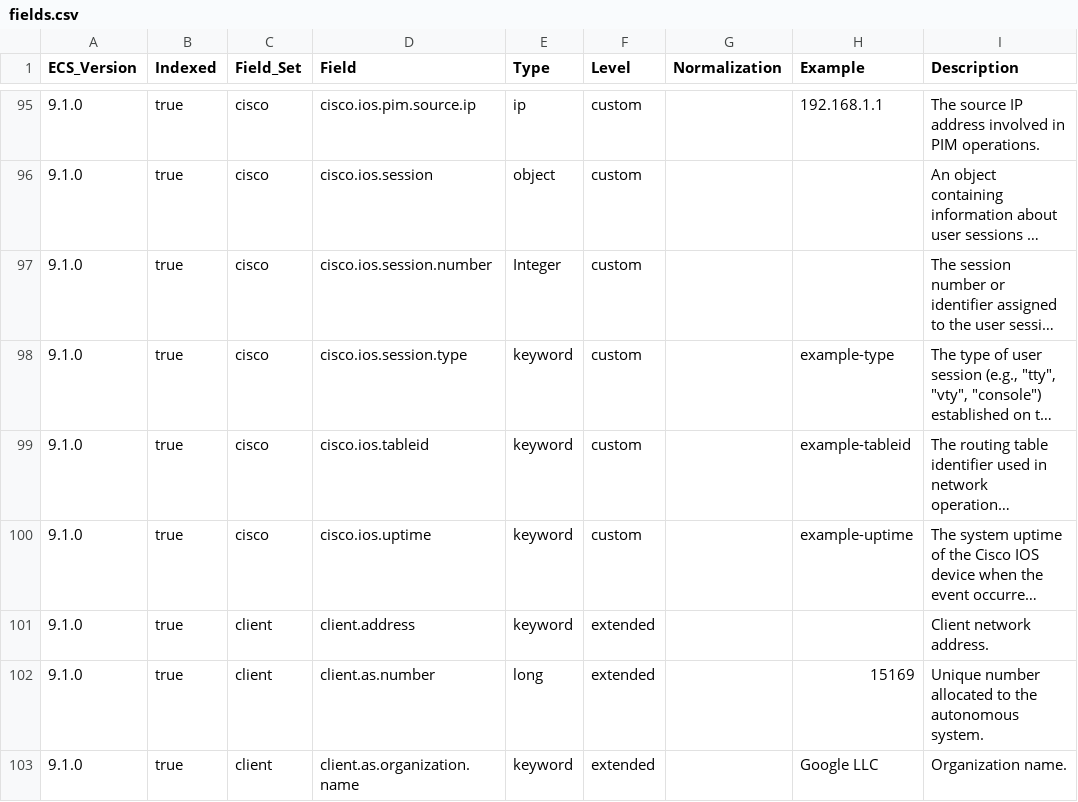
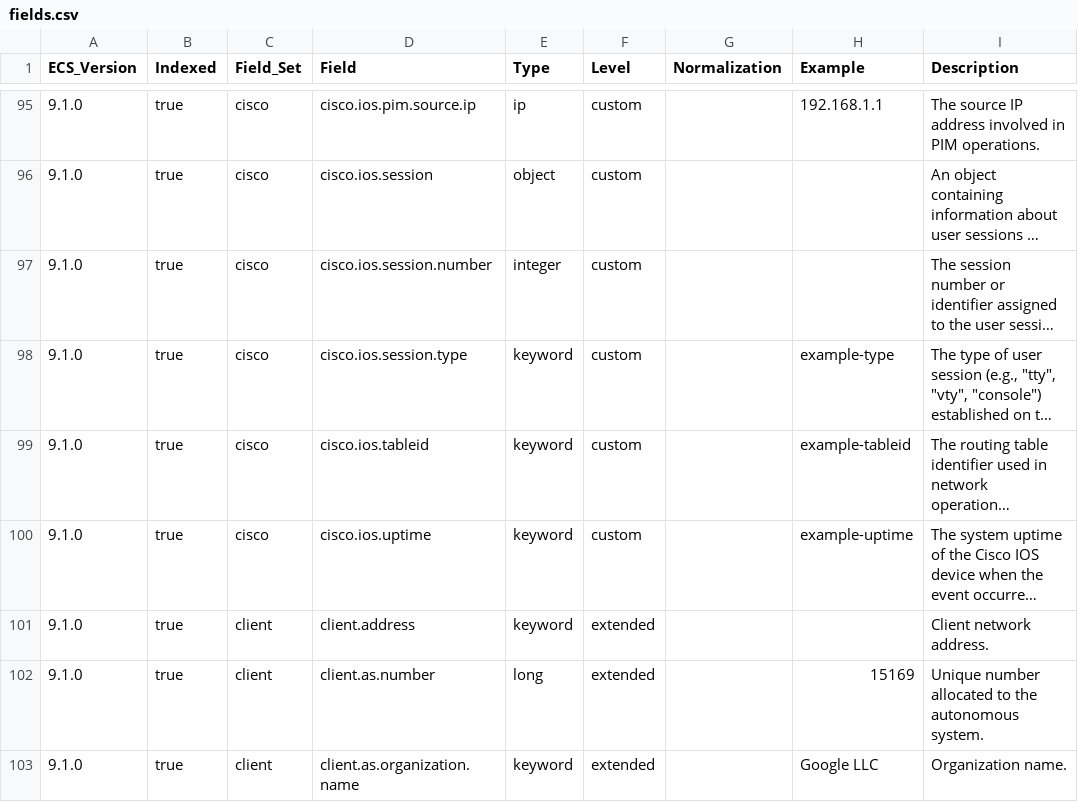
Before and after one commit to wazuh/wazuh-indexer-plugins, a CSV file: ecs/stateless-cisco-ios/docs/fields.csv, drawn as a sheet; only a part is shown, gaps mark what is left out; long unchanged cells end in …; the diff names each change by its address in the sheet, - before the commit and + after, or states it on an @@ line.

```diff
--- a/ecs/stateless-cisco-ios/docs/fields.csv
+++ b/ecs/stateless-cisco-ios/docs/fields.csv
-E97 (Type): Integer
+E97 (Type): integer
```
Also changed, not shown: 2 other files.
